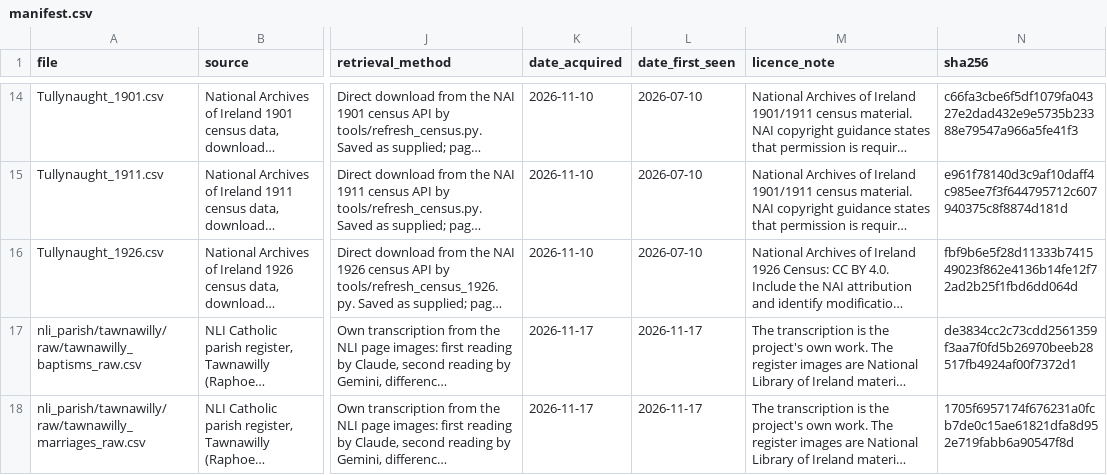
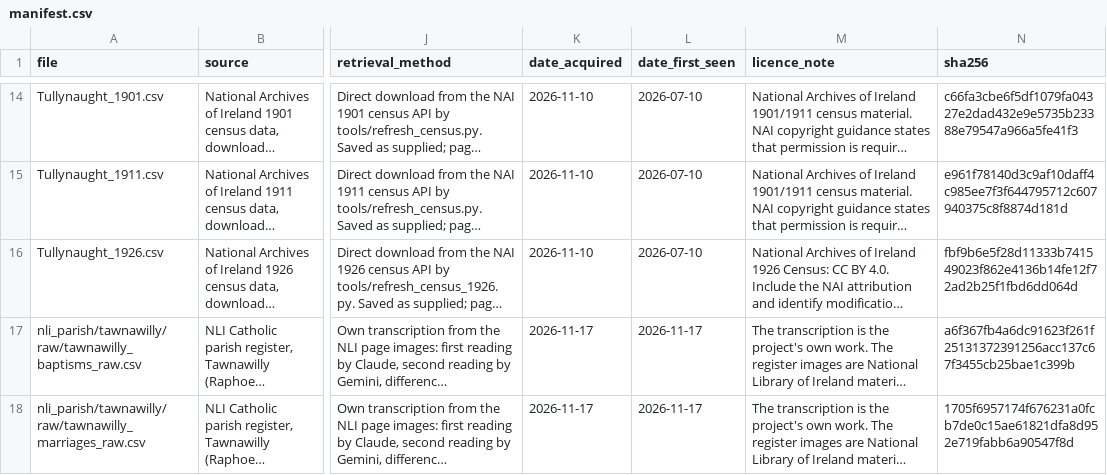
Before and after one commit to mjsmulligan/donegal-townlands, a CSV file: data/source/manifest.csv, drawn as a sheet; only a part is shown, gaps mark what is left out; long unchanged cells end in …; the diff names each change by its address in the sheet, - before the commit and + after, or states it on an @@ line.

```diff
--- a/data/source/manifest.csv
+++ b/data/source/manifest.csv
-N17 (sha256): de3834cc2c73cdd2561359f3aa7f0fd5b26970beeb28517fb4924af00f7372d1
+N17 (sha256): a6f367fb4a6dc91623f261f25131372391256acc137c67f3455cb25bae1c399b
```
Also changed, not shown: data/source/nli_parish/tawnawilly/raw/tawnawilly_baptisms_raw.csv, 3 other files.
